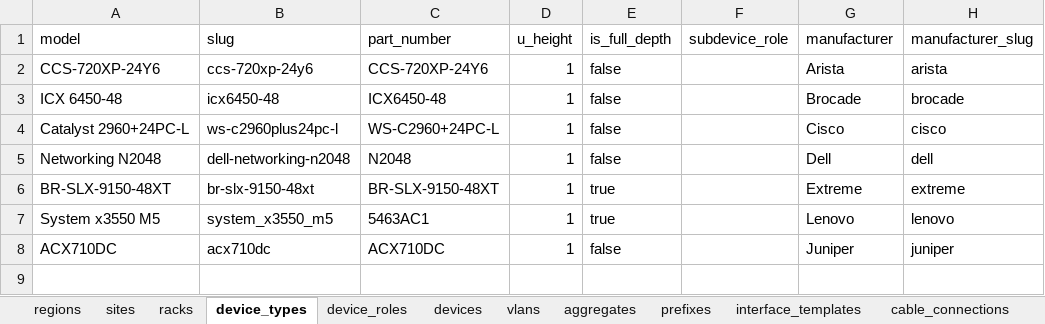
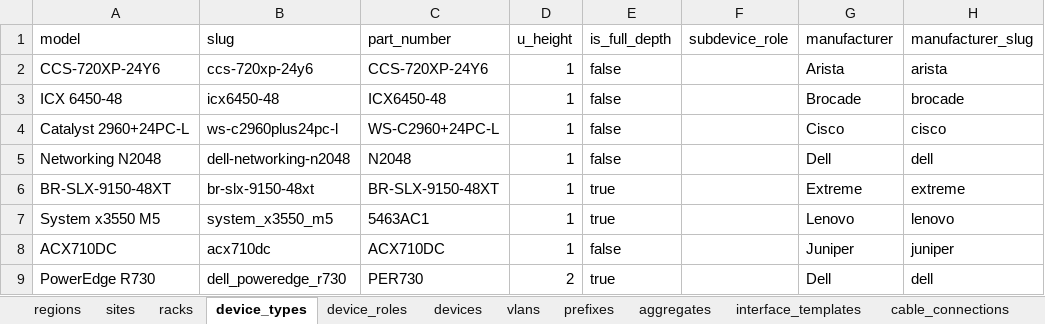
Before and after one commit to VNPT-SmartCloud-System/Tim-hieu-Netbox, an Excel workbook: netbox_create_data/file_data/netbox_info.xlsx, sheet device_types, drawn as a sheet; values as stored, in another font and other column widths than the file's, no borders; the diff names each change by its address in the sheet, - before the commit and + after, or states it on an @@ line.

```diff
--- a/netbox_create_data/file_data/netbox_info.xlsx (sheet device_types)
+++ b/netbox_create_data/file_data/netbox_info.xlsx (sheet device_types)
@@ sheet tab order changed: regions | sites | racks | device_types | device_roles | devices | vlans | prefixes | aggregates | interface_templates | cable_connections @@
+row 9: PowerEdge R730 | dell_poweredge_r730 | PER730 | 2 | true |  | Dell | dell
```
Also changed, not shown: sheet interface_templates, sheet prefixes, sheet cable_connections, sheet racks, sheet devices, sheet vlans, 1 more sheet, other sheet tabs, 34 other files.
